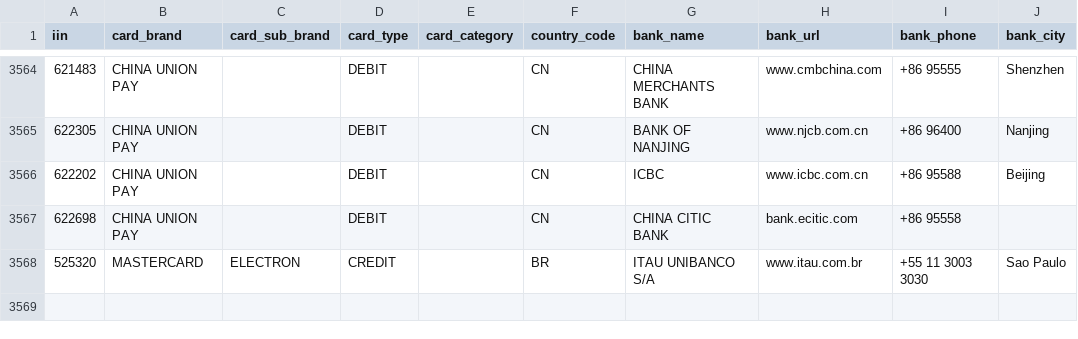
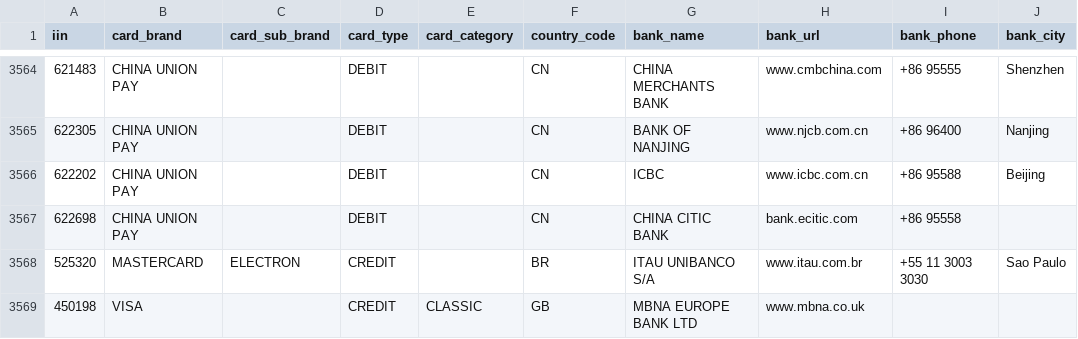
Before and after one commit to binlist/data, a CSV file: iin-user-contributions.csv, drawn as a sheet; only a part is shown, gaps mark what is left out; the diff names each change by its address in the sheet, - before the commit and + after, or states it on an @@ line.

Commit message:
Update iin-user-contributions.csv
Update existing cards details

```diff
--- a/iin-user-contributions.csv
+++ b/iin-user-contributions.csv
+row 3569: 450198 | VISA |  | CREDIT | CLASSIC | GB | MBNA EUROPE BANK LTD | www.mbna.co.uk
```
